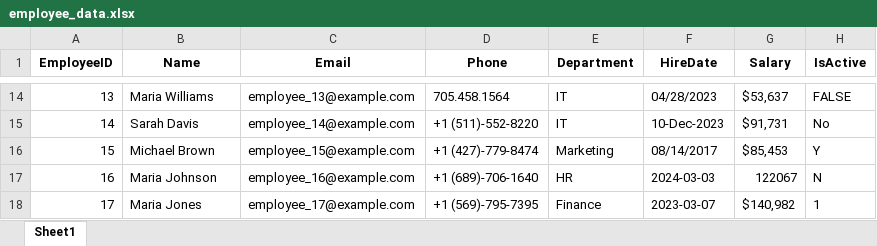
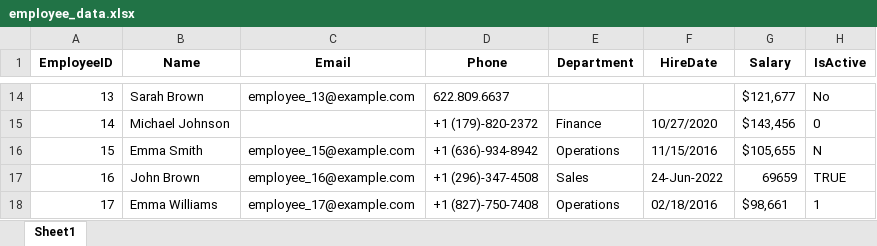
Before and after one commit to frankysoo/DataCleaningApp, an Excel workbook: sample_files/employee_data.xlsx, sheet Sheet1, drawn as a sheet; only a part is shown, gaps mark what is left out; values as stored, in another font and other column widths than the file's, no borders; the diff covers the shown part only; the diff names each change by its address in the sheet, - before the commit and + after, or states it on an @@ line.

```diff
--- a/sample_files/employee_data.xlsx (sheet Sheet1)
+++ b/sample_files/employee_data.xlsx (sheet Sheet1)
-B14 (Name): Maria Williams
+B14 (Name): Sarah Brown
-D14 (Phone): 705.458.1564
+D14 (Phone): 622.809.6637
-E14 (Department): IT
+E14 (Department): (empty)
-F14 (HireDate): 04/28/2023
+F14 (HireDate): (empty)
-G14 (Salary): $53,637
+G14 (Salary): $121,677
-H14 (IsActive): FALSE
+H14 (IsActive): No
-B15 (Name): Sarah Davis
+B15 (Name): Michael Johnson
-C15 (Email): employee_14@example.com
+C15 (Email): (empty)
-D15 (Phone): +1 (511)-552-8220
+D15 (Phone): +1 (179)-820-2372
-E15 (Department): IT
+E15 (Department): Finance
-F15 (HireDate): 10-Dec-2023
+F15 (HireDate): 10/27/2020
-G15 (Salary): $91,731
+G15 (Salary): $143,456
-H15 (IsActive): No
+H15 (IsActive): 0
-B16 (Name): Michael Brown
+B16 (Name): Emma Smith
-D16 (Phone): +1 (427)-779-8474
+D16 (Phone): +1 (636)-934-8942
-E16 (Department): Marketing
+E16 (Department): Operations
-F16 (HireDate): 08/14/2017
+F16 (HireDate): 11/15/2016
-G16 (Salary): $85,453
+G16 (Salary): $105,655
-H16 (IsActive): Y
+H16 (IsActive): N
-B17 (Name): Maria Johnson
+B17 (Name): John Brown
-D17 (Phone): +1 (689)-706-1640
+D17 (Phone): +1 (296)-347-4508
-E17 (Department): HR
+E17 (Department): Sales
-F17 (HireDate): 2024-03-03
+F17 (HireDate): 24-Jun-2022
-G17 (Salary): 122067
+G17 (Salary): 69659
-H17 (IsActive): N
+H17 (IsActive): TRUE
-B18 (Name): Maria Jones
+B18 (Name): Emma Williams
-D18 (Phone): +1 (569)-795-7395
+D18 (Phone): +1 (827)-750-7408
-E18 (Department): Finance
+E18 (Department): Operations
-F18 (HireDate): 2023-03-07
+F18 (HireDate): 02/18/2016
-G18 (Salary): $140,982
+G18 (Salary): $98,661
```
Also changed, not shown: 545 edited cells elsewhere in this sheet, sample_files/malformed_data.xlsx, sample_files/sales_data.xlsx, 5 other files.
